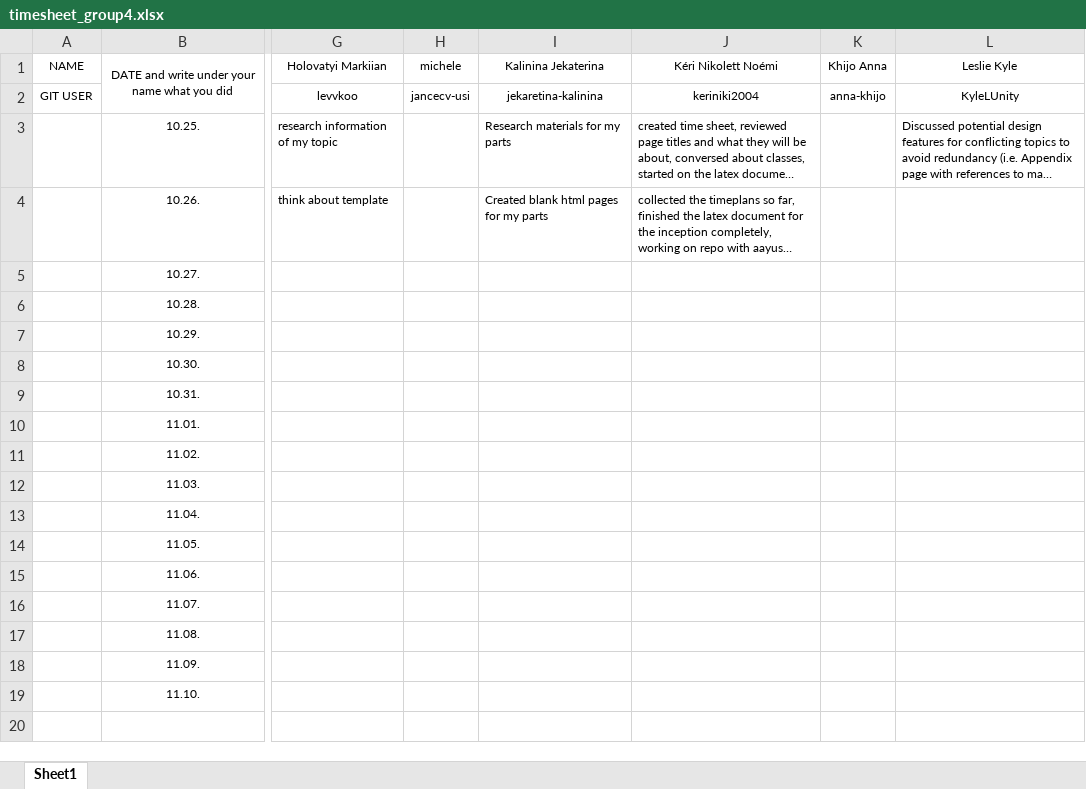
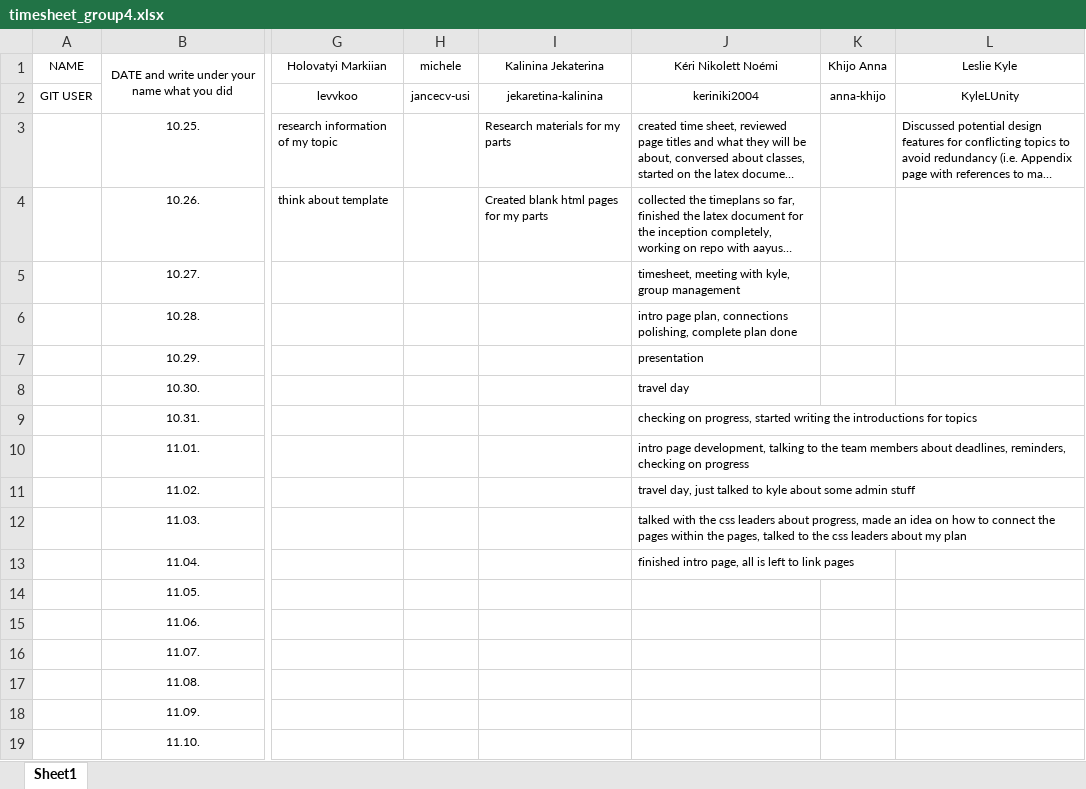
Before and after one commit to aayushsinghpatel7-max/G4, an Excel workbook: documentation/timesheet_group4.xlsx, sheet Sheet1, drawn as a sheet; only a part is shown, gaps mark what is left out; long unchanged cells end in …; values as stored, in another font and other column widths than the file's, no borders; the diff names each change by its address in the sheet, - before the commit and + after, or states it on an @@ line.

Commit message:
filled in lorem ipsum, finished subsec names

```diff
--- a/documentation/timesheet_group4.xlsx (sheet Sheet1)
+++ b/documentation/timesheet_group4.xlsx (sheet Sheet1)
-J5: (empty)
+J5: timesheet, meeting with kyle, group management
-J6: (empty)
+J6: intro page plan, connections polishing, complete plan done
-J7: (empty)
+J7: presentation
-J8: (empty)
+J8: travel day
-J9: (empty)
+J9: checking on progress, started writing the introductions for topics
-J10: (empty)
+J10: intro page development, talking to the team members about deadlines, reminders, checking on progress
-J11: (empty)
+J11: travel day, just talked to kyle about some admin stuff
-J12: (empty)
+J12: talked with the css leaders about progress, made an idea on how to connect the pages within the pages, talked to the css leaders about my plan
-J13: (empty)
+J13: finished intro page, all is left to link pages
```
